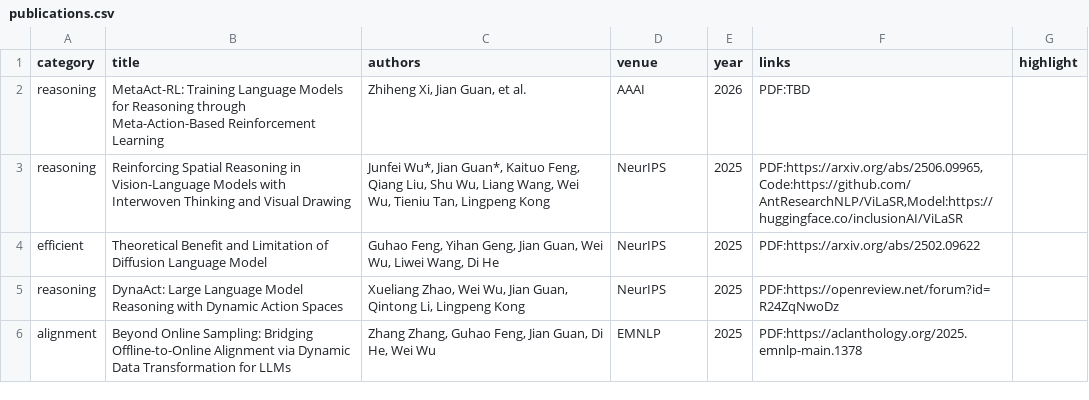
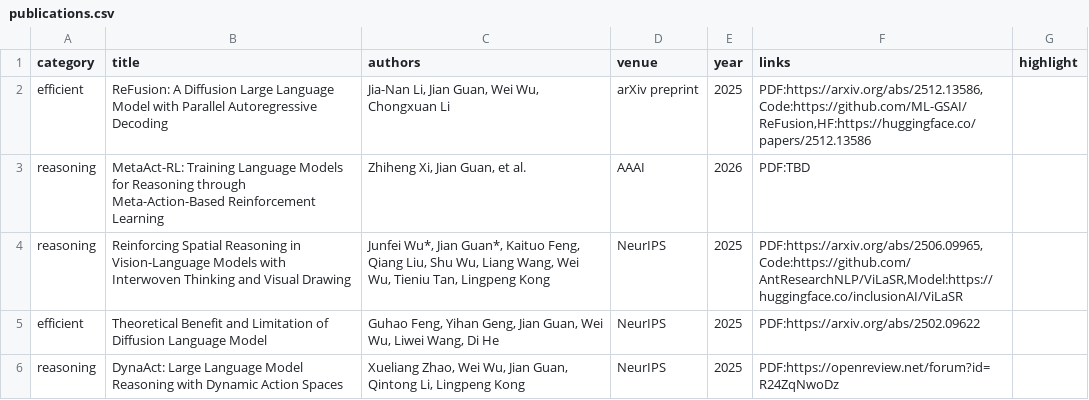
Before and after one commit to JianGuanTHU/jianguanthu.github.io, a CSV file: publications.csv, drawn as a sheet; only a part is shown; the shorter side is filled out with more unchanged rows.

Commit message:
update paper

```diff
--- a/publications.csv
+++ b/publications.csv
@@ -1,2 +1,3 @@
 category,title,authors,venue,year,links,highlight
+efficient,ReFusion: A Diffusion Large Language Model with Parallel Autoregressive Decoding,"Jia-Nan Li, Jian Guan, Wei Wu, Chongxuan Li",arXiv preprint,2025,"PDF:https://arxiv.org/abs/2512.13586,Code:https://github.com/ML-GSAI/ReFusion,HF:https://huggingface.co/papers/2512.13586",
 reasoning,MetaAct-RL: Training Language Models for Reasoning through Meta-Action-Based Reinforcement Learning,"Zhiheng Xi, Jian Guan, et al.",AAAI,2026,PDF:TBD,
```
Also changed, not shown: 1 other file.
